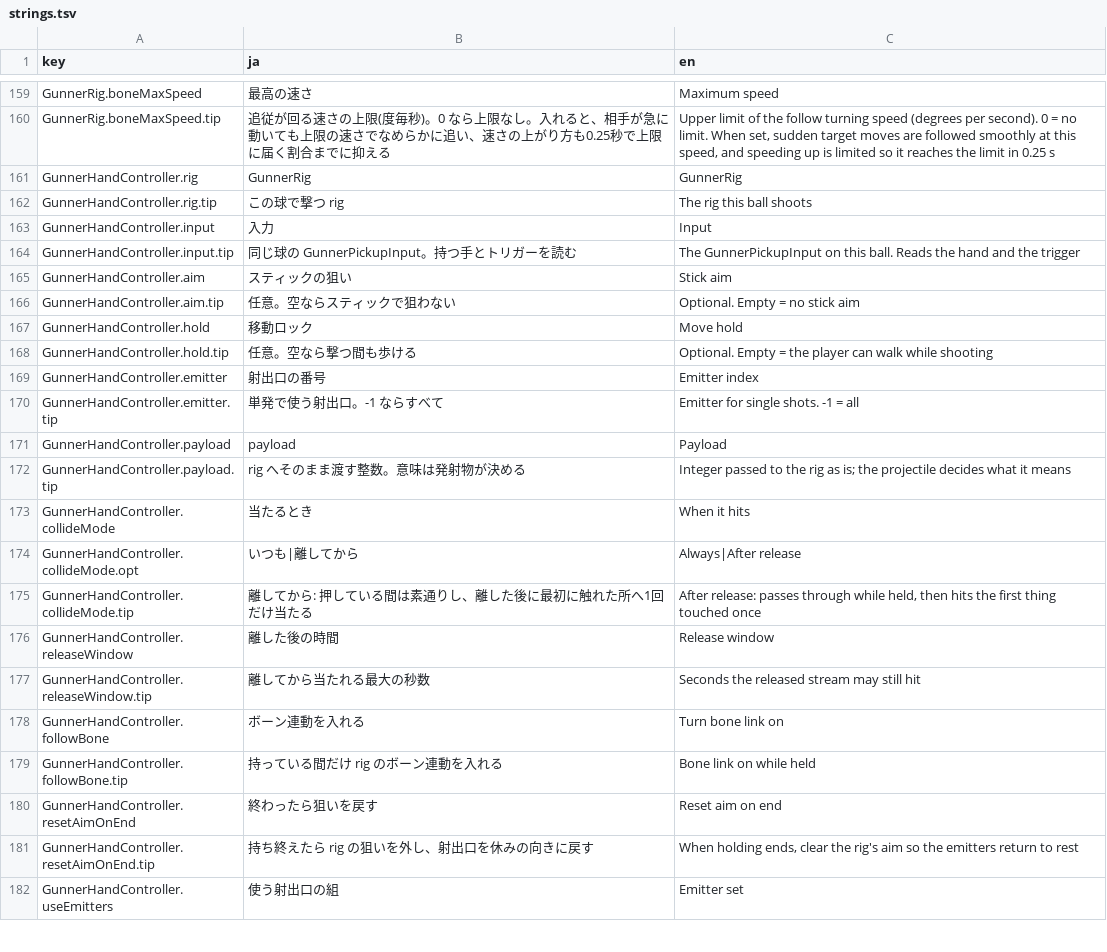
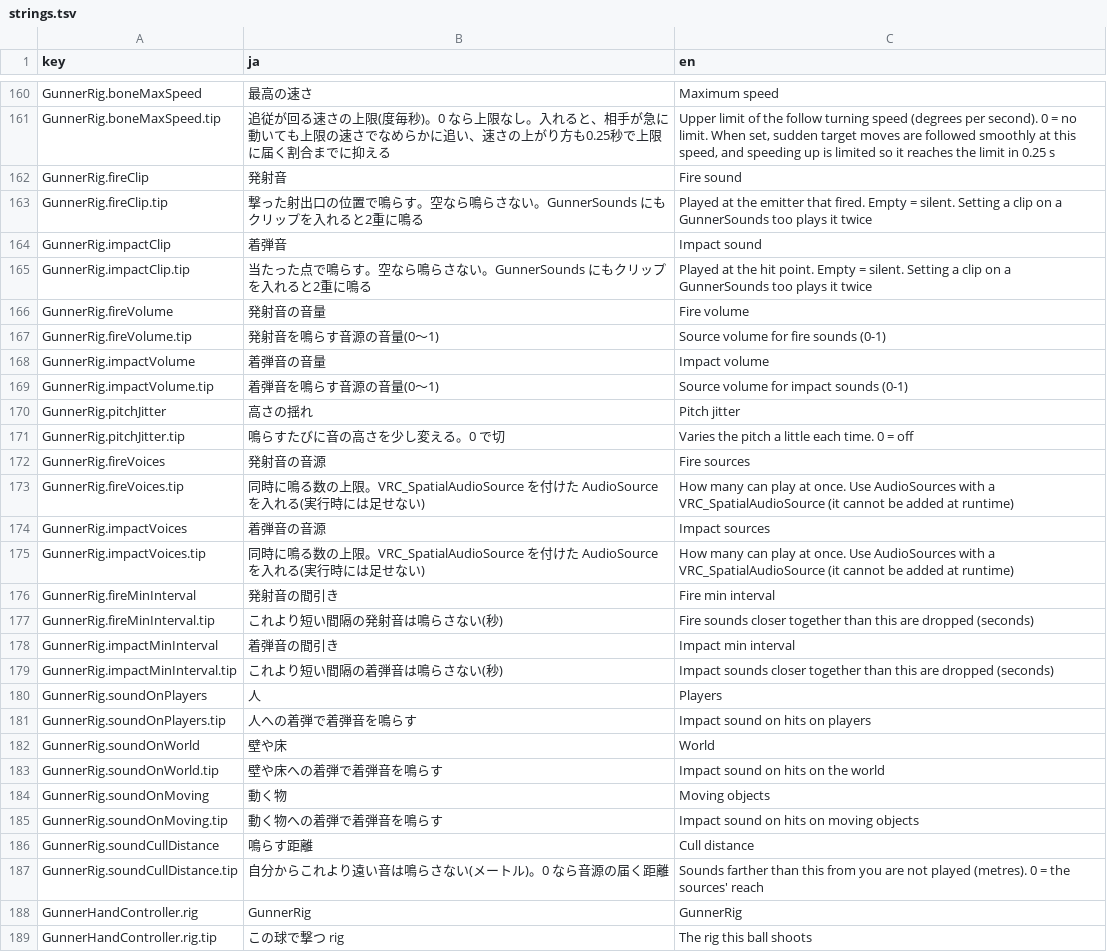
Before and after one commit to mecaota/vrc-gunner-script, a TSV file: Editor/strings.tsv, drawn as a sheet; only a part is shown, gaps mark what is left out; the shorter side is filled out with more unchanged rows; the diff covers the shown part only; the diff names each change by its address in the sheet, - before the commit and + after, or states it on an @@ line.

```diff
--- a/Editor/strings.tsv
+++ b/Editor/strings.tsv
+row 162: GunnerRig.fireClip | 発射音 | Fire sound
+row 163: GunnerRig.fireClip.tip | 撃った射出口の位置で鳴らす。空なら鳴らさない。GunnerSounds にもクリップを入れると2重に鳴る | Played at the emitter that fired. Empty = silent. Setting a clip on a GunnerSounds too plays it twice
+row 164: GunnerRig.impactClip | 着弾音 | Impact sound
+row 165: GunnerRig.impactClip.tip | 当たった点で鳴らす。空なら鳴らさない。GunnerSounds にもクリップを入れると2重に鳴る | Played at the hit point. Empty = silent. Setting a clip on a GunnerSounds too plays it twice
+row 166: GunnerRig.fireVolume | 発射音の音量 | Fire volume
+row 167: GunnerRig.fireVolume.tip | 発射音を鳴らす音源の音量(0〜1) | Source volume for fire sounds (0-1)
+row 168: GunnerRig.impactVolume | 着弾音の音量 | Impact volume
+row 169: GunnerRig.impactVolume.tip | 着弾音を鳴らす音源の音量(0〜1) | Source volume for impact sounds (0-1)
+row 170: GunnerRig.pitchJitter | 高さの揺れ | Pitch jitter
+row 171: GunnerRig.pitchJitter.tip | 鳴らすたびに音の高さを少し変える。0 で切 | Varies the pitch a little each time. 0 = off
+row 172: GunnerRig.fireVoices | 発射音の音源 | Fire sources
+row 173: GunnerRig.fireVoices.tip | 同時に鳴る数の上限。VRC_SpatialAudioSource を付けた AudioSource を入れる(実行時には足せない) | How many can play at once. Use AudioSources with a VRC_SpatialAudioSource (it cannot be added at runtime)
+row 174: GunnerRig.impactVoices | 着弾音の音源 | Impact sources
+row 175: GunnerRig.impactVoices.tip | 同時に鳴る数の上限。VRC_SpatialAudioSource を付けた AudioSource を入れる(実行時には足せない) | How many can play at once. Use AudioSources with a VRC_SpatialAudioSource (it cannot be added at runtime)
+row 176: GunnerRig.fireMinInterval | 発射音の間引き | Fire min interval
+row 177: GunnerRig.fireMinInterval.tip | これより短い間隔の発射音は鳴らさない(秒) | Fire sounds closer together than this are dropped (seconds)
+row 178: GunnerRig.impactMinInterval | 着弾音の間引き | Impact min interval
+row 179: GunnerRig.impactMinInterval.tip | これより短い間隔の着弾音は鳴らさない(秒) | Impact sounds closer together than this are dropped (seconds)
+row 180: GunnerRig.soundOnPlayers | 人 | Players
+row 181: GunnerRig.soundOnPlayers.tip | 人への着弾で着弾音を鳴らす | Impact sound on hits on players
+row 182: GunnerRig.soundOnWorld | 壁や床 | World
+row 183: GunnerRig.soundOnWorld.tip | 壁や床への着弾で着弾音を鳴らす | Impact sound on hits on the world
+row 184: GunnerRig.soundOnMoving | 動く物 | Moving objects
+row 185: GunnerRig.soundOnMoving.tip | 動く物への着弾で着弾音を鳴らす | Impact sound on hits on moving objects
+row 186: GunnerRig.soundCullDistance | 鳴らす距離 | Cull distance
+row 187: GunnerRig.soundCullDistance.tip | 自分からこれより遠い音は鳴らさない(メートル)。0 なら音源の届く距離 | Sounds farther than this from you are not played (metres). 0 = the sources' reach
```
Also changed, not shown: 1 added row elsewhere in this file, 2 other files.
